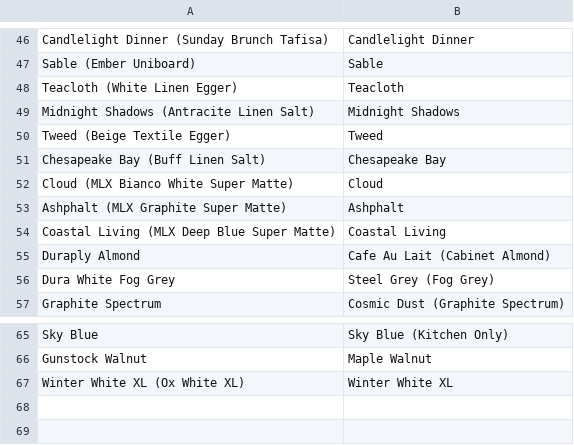
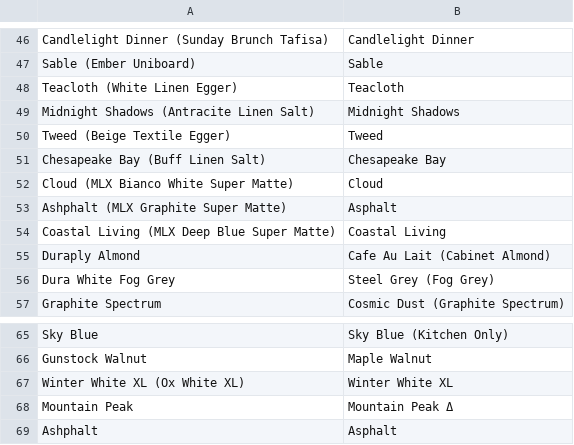
Before and after one commit to Classy-Closets/SNaP-Updater, a CSV file: db_init/ColorConversions240.csv, drawn as a sheet; only a part is shown, gaps mark what is left out.

```diff
--- a/db_init/ColorConversions240.csv
+++ b/db_init/ColorConversions240.csv
@@ -52,3 +52,3 @@ Chesapeake Bay (Buff Linen Salt),Chesapeake Bay
 Cloud (MLX Bianco White Super Matte),Cloud
-Ashphalt (MLX Graphite Super Matte),Ashphalt
+Ashphalt (MLX Graphite Super Matte),Asphalt
 Coastal Living (MLX Deep Blue Super Matte),Coastal Living
@@ -67 +67,3 @@ Gunstock Walnut,Maple Walnut
 Winter White XL (Ox White XL),Winter White XL
+Mountain Peak,Mountain Peak Δ
+Ashphalt,Asphalt
```
Also changed, not shown: db_init/CCItems_PHX.csv, db_init/FivePieceDoorColors.csv, 28 other files.
